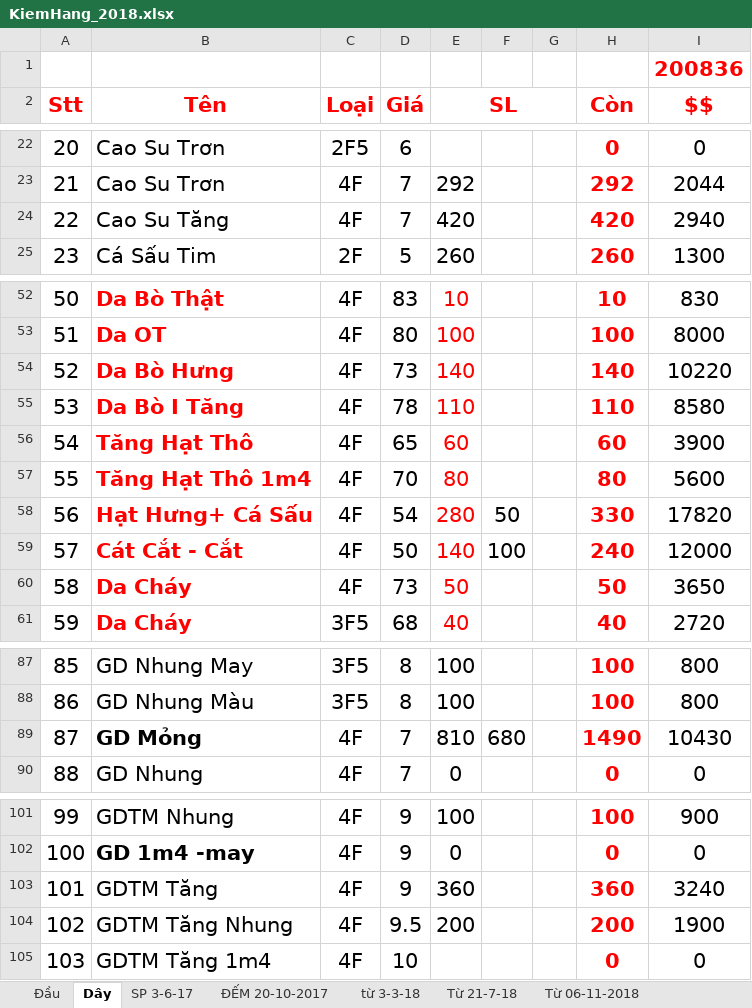
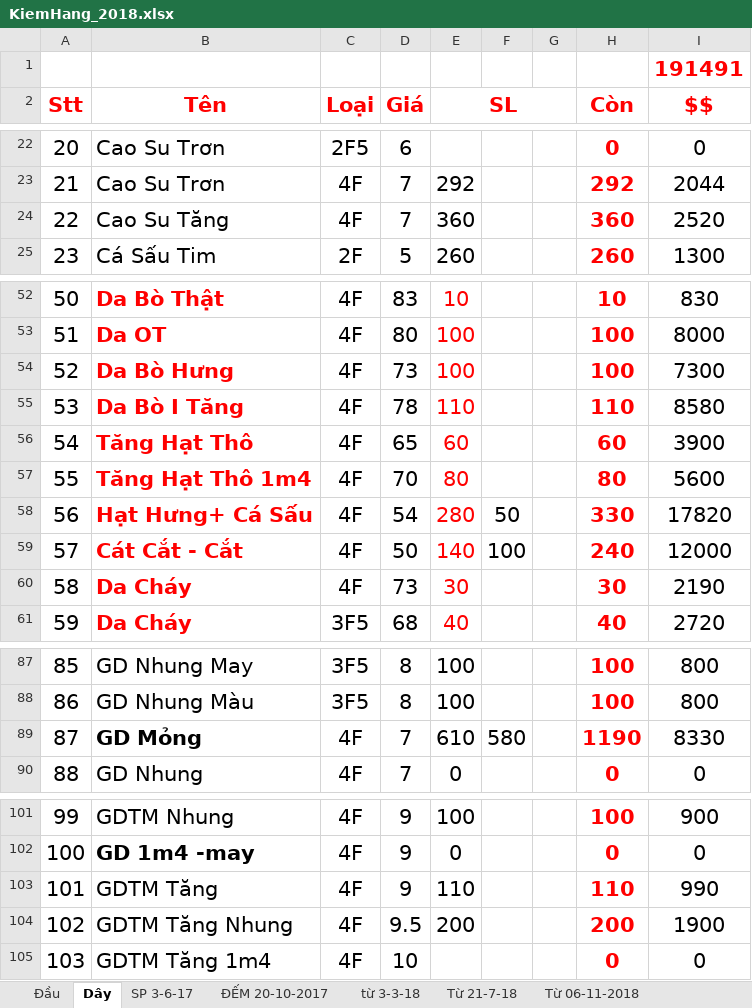
Before and after one commit to vipnat/QL_BanDayNit, an Excel workbook: KiemHangExcel/KiemHang_2018.xlsx, sheet Dây, drawn as a sheet; only a part is shown, gaps mark what is left out; values as stored, in another font and other column widths than the file's, no borders; the diff covers the shown part only; the diff names each change by its address in the sheet, - before the commit and + after, or states it on an @@ line.

```diff
--- a/KiemHangExcel/KiemHang_2018.xlsx (sheet Dây)
+++ b/KiemHangExcel/KiemHang_2018.xlsx (sheet Dây)
-I1 ($$): 200836
+I1 ($$): 191491
-E24 (SL): 420
+E24 (SL): 360
-H24 (Còn): 420
+H24 (Còn): 360
-I24 ($$): 2940
+I24 ($$): 2520
-E54 (SL): 140
+E54 (SL): 100
-H54 (Còn): 140
+H54 (Còn): 100
-I54 ($$): 10220
+I54 ($$): 7300
-E60 (SL): 50
+E60 (SL): 30
-H60 (Còn): 50
+H60 (Còn): 30
-I60 ($$): 3650
+I60 ($$): 2190
-E89 (SL): 810
+E89 (SL): 610
-F89: 680
+F89: 580
-H89 (Còn): 1490
+H89 (Còn): 1190
-I89 ($$): 10430
+I89 ($$): 8330
-E103 (SL): 360
+E103 (SL): 110
-H103 (Còn): 360
+H103 (Còn): 110
-I103 ($$): 3240
+I103 ($$): 990
```
Also changed, not shown: 3 edited cells elsewhere in this sheet, sheet Từ 06-11-2018, sheet Đầu, sheet SP 3-6-17, formulas that keep their value, 2 other files.
